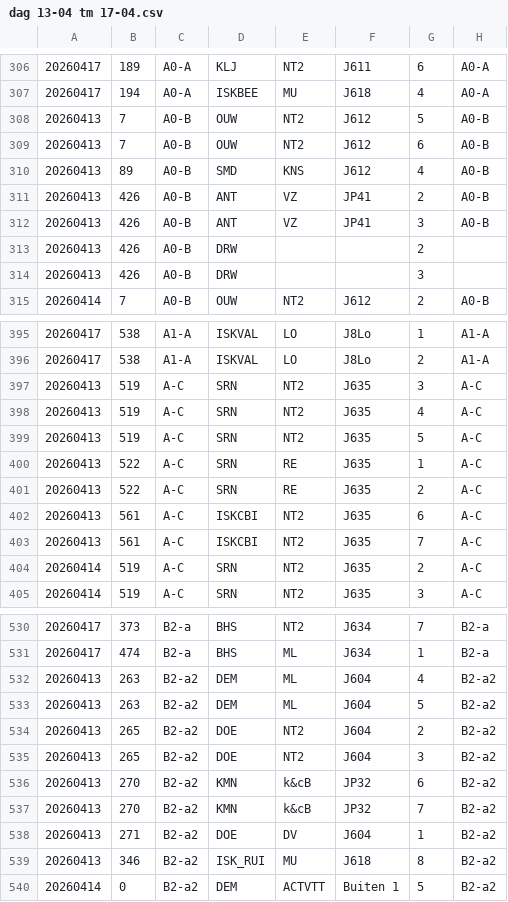
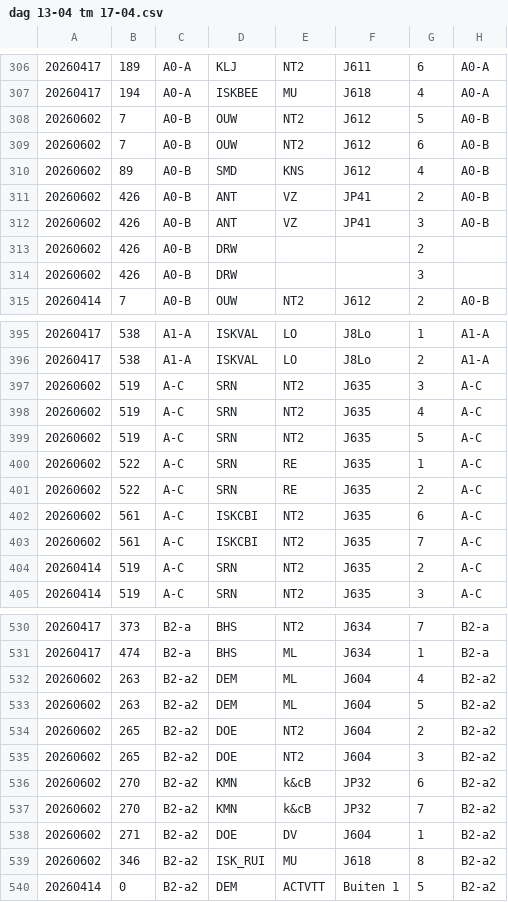
Before and after one commit to ISK-Delft/ISK-Delft.github.io, a CSV file: Roosters/dag 13-04 tm 17-04.csv, drawn as a sheet; only a part is shown, gaps mark what is left out; the diff covers the shown part only.

```diff
--- a/Roosters/dag 13-04 tm 17-04.csv
+++ b/Roosters/dag 13-04 tm 17-04.csv
@@ -307,9 +307,9 @@
 "20260417",194,"A0-A","ISKBEE","MU","J618",4,"A0-A",
-"20260413",7,"A0-B","OUW","NT2","J612",5,"A0-B",
-"20260413",7,"A0-B","OUW","NT2","J612",6,"A0-B",
-"20260413",89,"A0-B","SMD","KNS","J612",4,"A0-B",
-"20260413",426,"A0-B","ANT","VZ","JP41",2,"A0-B",
-"20260413",426,"A0-B","ANT","VZ","JP41",3,"A0-B",
-"20260413",426,"A0-B","DRW","","",2,"",
-"20260413",426,"A0-B","DRW","","",3,"",
+"20260602",7,"A0-B","OUW","NT2","J612",5,"A0-B",
+"20260602",7,"A0-B","OUW","NT2","J612",6,"A0-B",
+"20260602",89,"A0-B","SMD","KNS","J612",4,"A0-B",
+"20260602",426,"A0-B","ANT","VZ","JP41",2,"A0-B",
+"20260602",426,"A0-B","ANT","VZ","JP41",3,"A0-B",
+"20260602",426,"A0-B","DRW","","",2,"",
+"20260602",426,"A0-B","DRW","","",3,"",
 "20260414",7,"A0-B","OUW","NT2","J612",2,"A0-B",
@@ -396,9 +396,9 @@
 "20260417",538,"A1-A","ISKVAL","LO","J8Lo",2,"A1-A",
-"20260413",519,"A-C","SRN","NT2","J635",3,"A-C",
-"20260413",519,"A-C","SRN","NT2","J635",4,"A-C",
-"20260413",519,"A-C","SRN","NT2","J635",5,"A-C",
-"20260413",522,"A-C","SRN","RE","J635",1,"A-C",
-"20260413",522,"A-C","SRN","RE","J635",2,"A-C",
-"20260413",561,"A-C","ISKCBI","NT2","J635",6,"A-C",
-"20260413",561,"A-C","ISKCBI","NT2","J635",7,"A-C",
+"20260602",519,"A-C","SRN","NT2","J635",3,"A-C",
+"20260602",519,"A-C","SRN","NT2","J635",4,"A-C",
+"20260602",519,"A-C","SRN","NT2","J635",5,"A-C",
+"20260602",522,"A-C","SRN","RE","J635",1,"A-C",
+"20260602",522,"A-C","SRN","RE","J635",2,"A-C",
+"20260602",561,"A-C","ISKCBI","NT2","J635",6,"A-C",
+"20260602",561,"A-C","ISKCBI","NT2","J635",7,"A-C",
 "20260414",519,"A-C","SRN","NT2","J635",2,"A-C",
@@ -531,10 +531,10 @@
 "20260417",474,"B2-a","BHS","ML","J634",1,"B2-a",
-"20260413",263,"B2-a2","DEM","ML","J604",4,"B2-a2",
-"20260413",263,"B2-a2","DEM","ML","J604",5,"B2-a2",
-"20260413",265,"B2-a2","DOE","NT2","J604",2,"B2-a2",
-"20260413",265,"B2-a2","DOE","NT2","J604",3,"B2-a2",
-"20260413",270,"B2-a2","KMN","k&cB","JP32",6,"B2-a2",
-"20260413",270,"B2-a2","KMN","k&cB","JP32",7,"B2-a2",
-"20260413",271,"B2-a2","DOE","DV","J604",1,"B2-a2",
-"20260413",346,"B2-a2","ISK_RUI","MU","J618",8,"B2-a2",
+"20260602",263,"B2-a2","DEM","ML","J604",4,"B2-a2",
+"20260602",263,"B2-a2","DEM","ML","J604",5,"B2-a2",
+"20260602",265,"B2-a2","DOE","NT2","J604",2,"B2-a2",
+"20260602",265,"B2-a2","DOE","NT2","J604",3,"B2-a2",
+"20260602",270,"B2-a2","KMN","k&cB","JP32",6,"B2-a2",
+"20260602",270,"B2-a2","KMN","k&cB","JP32",7,"B2-a2",
+"20260602",271,"B2-a2","DOE","DV","J604",1,"B2-a2",
+"20260602",346,"B2-a2","ISK_RUI","MU","J618",8,"B2-a2",
 "20260414",0,"B2-a2","DEM","ACTVTT","Buiten 1",5,"B2-a2",
```
Also changed, not shown: 113 edited cells elsewhere in this file, 3 other files.
